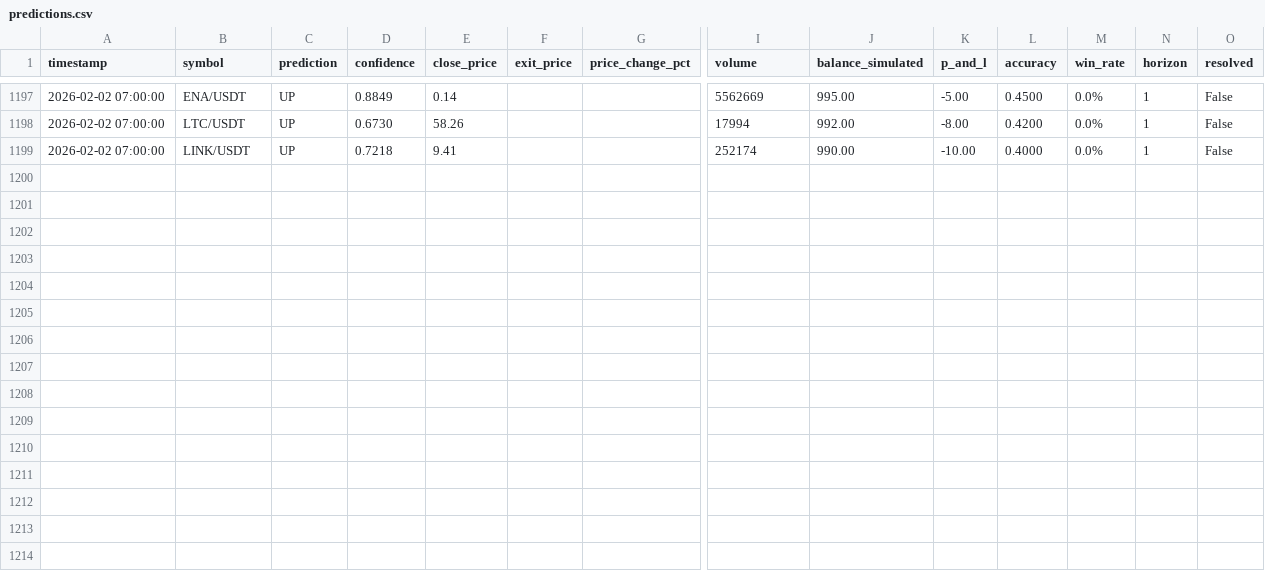
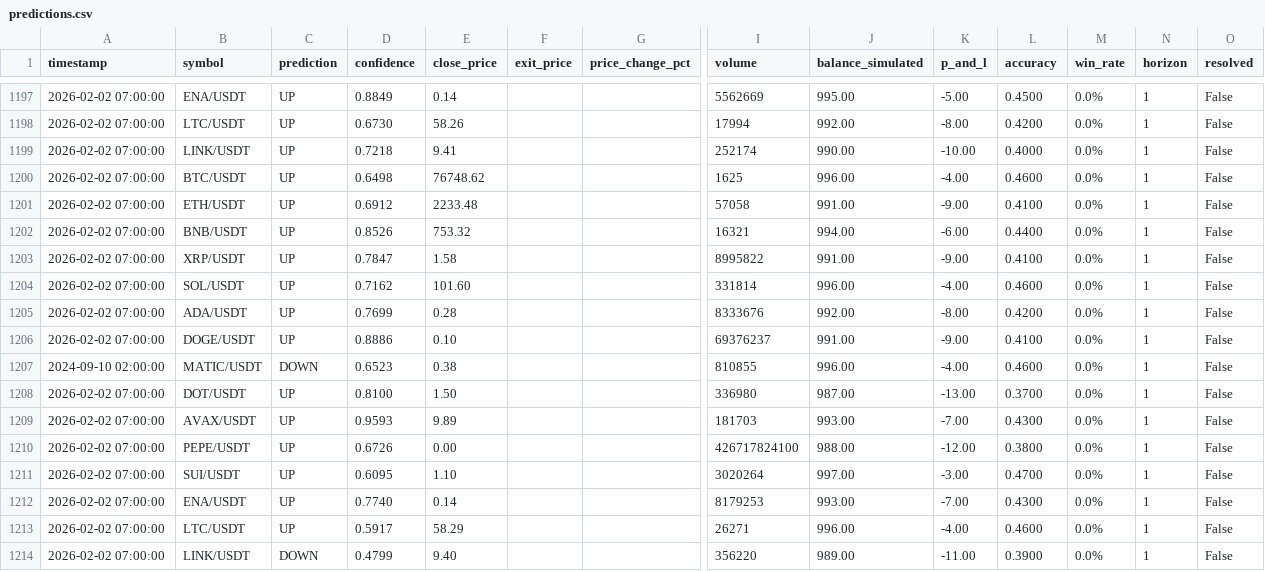
Before and after one commit to Dies21/ai-trading-dashboard, a CSV file: logs/predictions.csv, drawn as a sheet; only a part is shown, gaps mark what is left out; rows hold the shown columns only; the diff names each change by its address in the sheet, - before the commit and + after, or states it on an @@ line.

Commit message:
auto-update: predictions 2026-02-02 08:59

```diff
--- a/logs/predictions.csv
+++ b/logs/predictions.csv
+row 1200: 2026-02-02 07:00:00 | BTC/USDT | UP | 0.6498 | 76748.62 |  |  | 1625 | 996.00 | -4.00 | 0.4600 | 0.0% | 1 | False
+row 1201: 2026-02-02 07:00:00 | ETH/USDT | UP | 0.6912 | 2233.48 |  |  | 57058 | 991.00 | -9.00 | 0.4100 | 0.0% | 1 | False
+row 1202: 2026-02-02 07:00:00 | BNB/USDT | UP | 0.8526 | 753.32 |  |  | 16321 | 994.00 | -6.00 | 0.4400 | 0.0% | 1 | False
+row 1203: 2026-02-02 07:00:00 | XRP/USDT | UP | 0.7847 | 1.58 |  |  | 8995822 | 991.00 | -9.00 | 0.4100 | 0.0% | 1 | False
+row 1204: 2026-02-02 07:00:00 | SOL/USDT | UP | 0.7162 | 101.60 |  |  | 331814 | 996.00 | -4.00 | 0.4600 | 0.0% | 1 | False
+row 1205: 2026-02-02 07:00:00 | ADA/USDT | UP | 0.7699 | 0.28 |  |  | 8333676 | 992.00 | -8.00 | 0.4200 | 0.0% | 1 | False
+row 1206: 2026-02-02 07:00:00 | DOGE/USDT | UP | 0.8886 | 0.10 |  |  | 69376237 | 991.00 | -9.00 | 0.4100 | 0.0% | 1 | False
+row 1207: 2024-09-10 02:00:00 | MATIC/USDT | DOWN | 0.6523 | 0.38 |  |  | 810855 | 996.00 | -4.00 | 0.4600 | 0.0% | 1 | False
+row 1208: 2026-02-02 07:00:00 | DOT/USDT | UP | 0.8100 | 1.50 |  |  | 336980 | 987.00 | -13.00 | 0.3700 | 0.0% | 1 | False
+row 1209: 2026-02-02 07:00:00 | AVAX/USDT | UP | 0.9593 | 9.89 |  |  | 181703 | 993.00 | -7.00 | 0.4300 | 0.0% | 1 | False
+row 1210: 2026-02-02 07:00:00 | PEPE/USDT | UP | 0.6726 | 0.00 |  |  | 426717824100 | 988.00 | -12.00 | 0.3800 | 0.0% | 1 | False
+row 1211: 2026-02-02 07:00:00 | SUI/USDT | UP | 0.6095 | 1.10 |  |  | 3020264 | 997.00 | -3.00 | 0.4700 | 0.0% | 1 | False
+row 1212: 2026-02-02 07:00:00 | ENA/USDT | UP | 0.7740 | 0.14 |  |  | 8179253 | 993.00 | -7.00 | 0.4300 | 0.0% | 1 | False
+row 1213: 2026-02-02 07:00:00 | LTC/USDT | UP | 0.5917 | 58.29 |  |  | 26271 | 996.00 | -4.00 | 0.4600 | 0.0% | 1 | False
+row 1214: 2026-02-02 07:00:00 | LINK/USDT | DOWN | 0.4799 | 9.40 |  |  | 356220 | 989.00 | -11.00 | 0.3900 | 0.0% | 1 | False
```
